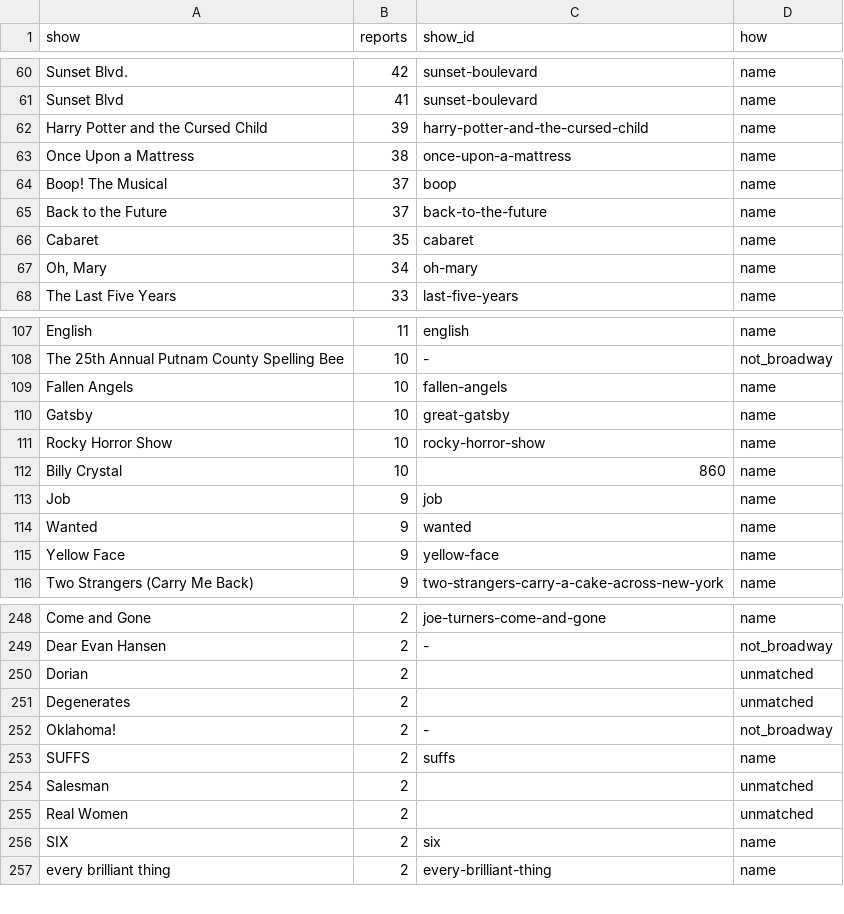
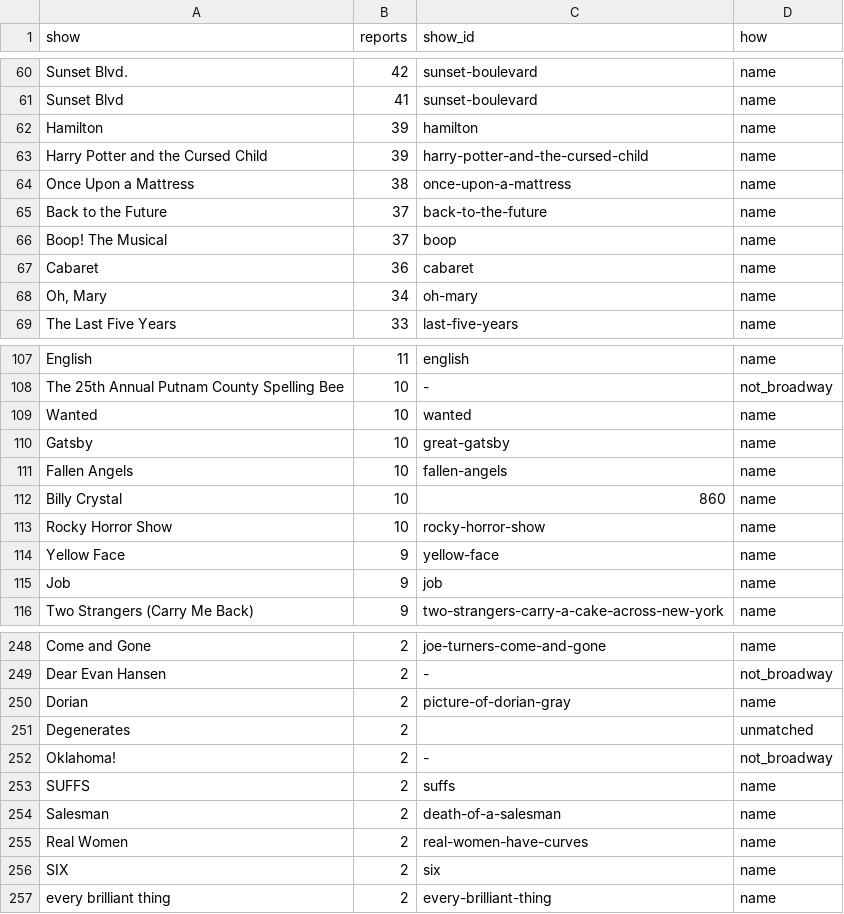
Before and after one commit to rachelchen24/broadway-rush, a CSV file: data/processed/show_names.csv, drawn as a sheet; only a part is shown, gaps mark what is left out; the diff covers the shown part only.

```diff
--- a/data/processed/show_names.csv
+++ b/data/processed/show_names.csv
@@ -61,7 +61,8 @@ Sunset Blvd.,42,sunset-boulevard,name
 Sunset Blvd,41,sunset-boulevard,name
+Hamilton,39,hamilton,name
 Harry Potter and the Cursed Child,39,harry-potter-and-the-cursed-child,name
 Once Upon a Mattress,38,once-upon-a-mattress,name
+Back to the Future,37,back-to-the-future,name
 Boop! The Musical,37,boop,name
-Back to the Future,37,back-to-the-future,name
-Cabaret,35,cabaret,name
+Cabaret,36,cabaret,name
 "Oh, Mary",34,oh-mary,name
@@ -108,9 +108,9 @@ English,11,english,name
 The 25th Annual Putnam County Spelling Bee,10,-,not_broadway
+Wanted,10,wanted,name
+Gatsby,10,great-gatsby,name
 Fallen Angels,10,fallen-angels,name
-Gatsby,10,great-gatsby,name
+Billy Crystal,10,860,name
 Rocky Horror Show,10,rocky-horror-show,name
-Billy Crystal,10,860,name
+Yellow Face,9,yellow-face,name
 Job,9,job,name
-Wanted,9,wanted,name
-Yellow Face,9,yellow-face,name
 Two Strangers (Carry Me Back),9,two-strangers-carry-a-cake-across-new-york,name
@@ -249,3 +249,3 @@ Come and Gone,2,joe-turners-come-and-gone,name
 Dear Evan Hansen,2,-,not_broadway
-Dorian,2,,unmatched
+Dorian,2,picture-of-dorian-gray,name
 Degenerates,2,,unmatched
@@ -253,4 +253,4 @@ Oklahoma!,2,-,not_broadway
 SUFFS,2,suffs,name
-Salesman,2,,unmatched
-Real Women,2,,unmatched
+Salesman,2,death-of-a-salesman,name
+Real Women,2,real-women-have-curves,name
 SIX,2,six,name
```
Also changed, not shown: 2 added rows, 3 removed rows, 1 moved row and 27 edited cells elsewhere in this file, data/processed/label_audit.csv, data/processed/model_cutoff.csv, 27 other files.
